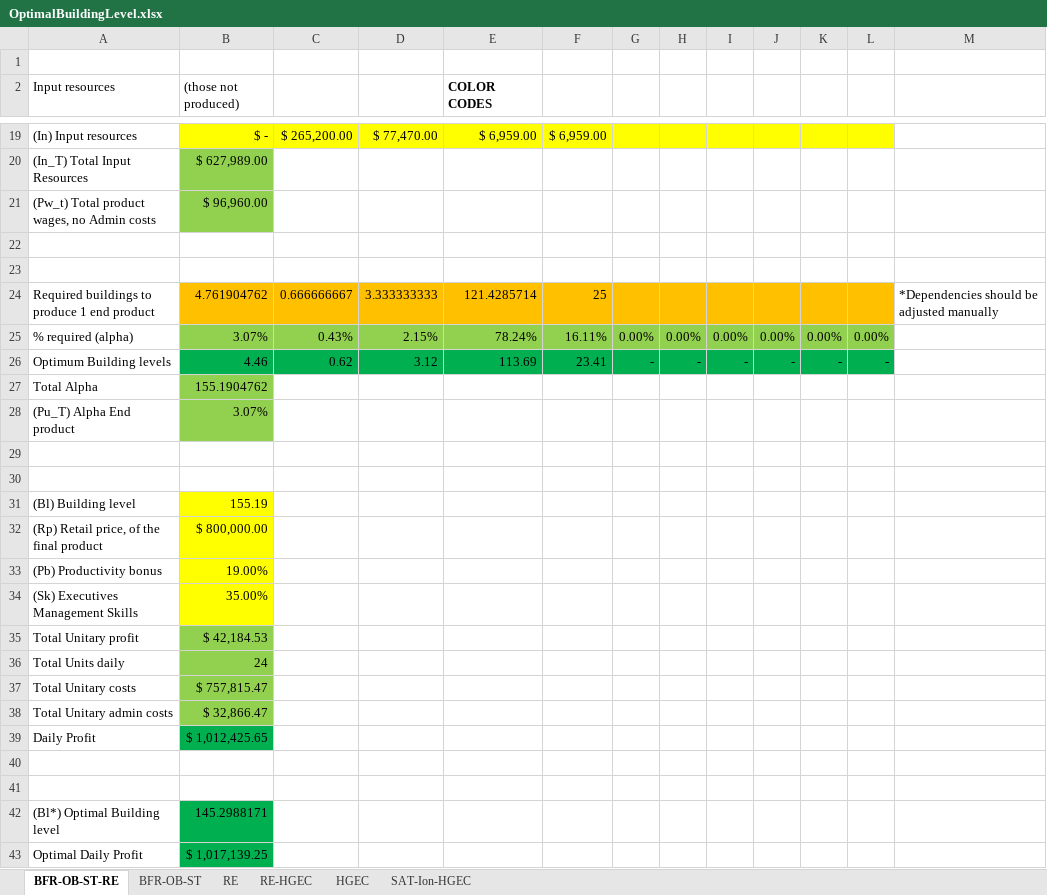
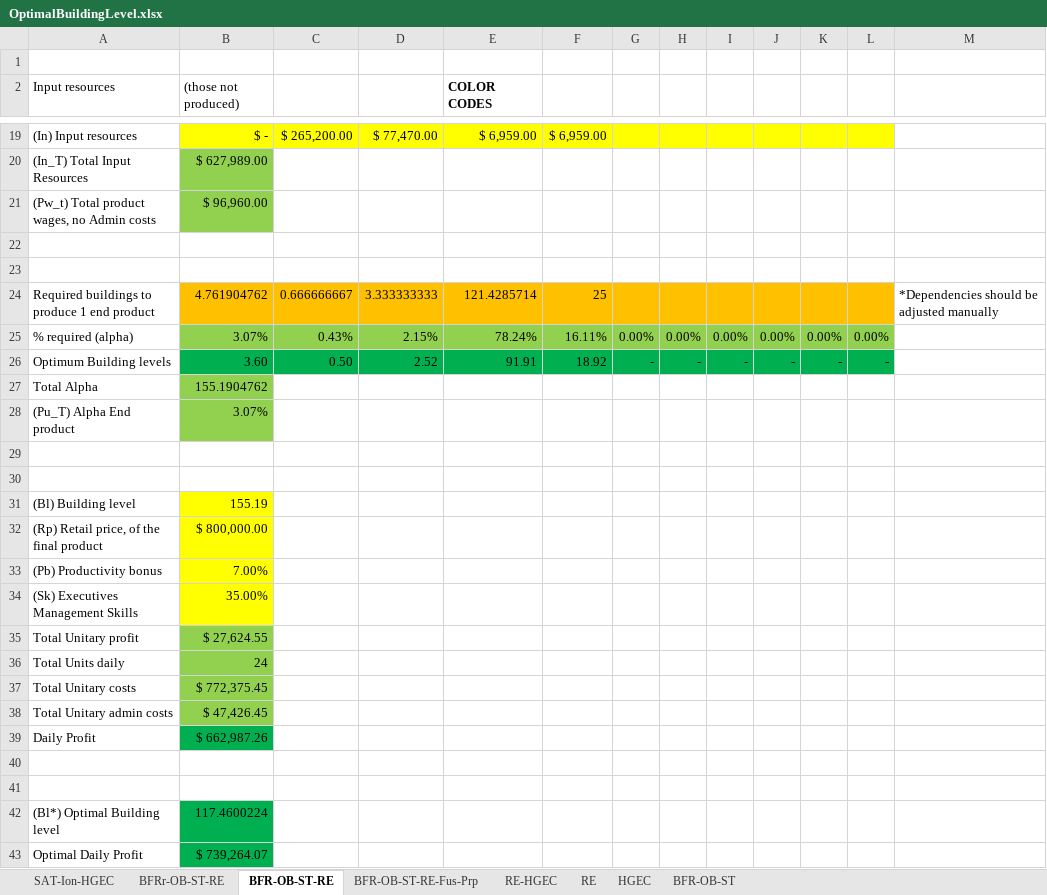
Before and after one commit to OscarFlores-IFi/SimCompanies, an Excel workbook: OptimalBuildingLevel.xlsx, sheet BFR-OB-ST-RE, drawn as a sheet; only a part is shown, gaps mark what is left out; values as stored, in another font and other column widths than the file's, no borders; charts and pictures not drawn; the diff names each change by its address in the sheet, - before the commit and + after, or states it on an @@ line.

```diff
--- a/OptimalBuildingLevel.xlsx (sheet BFR-OB-ST-RE)
+++ b/OptimalBuildingLevel.xlsx (sheet BFR-OB-ST-RE)
+sheet tab: BFRr-OB-ST-RE
+sheet tab: BFR-OB-ST-RE-Fus-Prp
@@ sheet tab order changed: SAT-Ion-HGEC | BFRr-OB-ST-RE | BFR-OB-ST-RE | BFR-OB-ST-RE-Fus-Prp | RE-HGEC | RE | HGEC | BFR-OB-ST @@
-B26 ((those not produced)): 4.46
+B26 ((those not produced)): 3.60
-C26: 0.62
+C26: 0.50
-D26: 3.12
+D26: 2.52
-E26 (COLOR CODES): 113.69
+E26 (COLOR CODES): 91.91
-F26: 23.41
+F26: 18.92
-B33 ((those not produced)): 19.00%
+B33 ((those not produced)): 7.00%
-B35 ((those not produced)): $ 42,184.53
+B35 ((those not produced)): $ 27,624.55
-B37 ((those not produced)): $ 757,815.47
+B37 ((those not produced)): $ 772,375.45
-B38 ((those not produced)): $ 32,866.47
+B38 ((those not produced)): $ 47,426.45
-B39 ((those not produced)): $ 1,012,425.65
+B39 ((those not produced)): $ 662,987.26
-B42 ((those not produced)): 145.2988171
+B42 ((those not produced)): 117.4600224
-B43 ((those not produced)): $ 1,017,139.25
+B43 ((those not produced)): $ 739,264.07
```
Also changed, not shown: sheet RE, sheet BFR-OB-ST, sheet HGEC, sheet RE-HGEC, sheet SAT-Ion-HGEC, charts or pictures, sim companies.xlsx.
